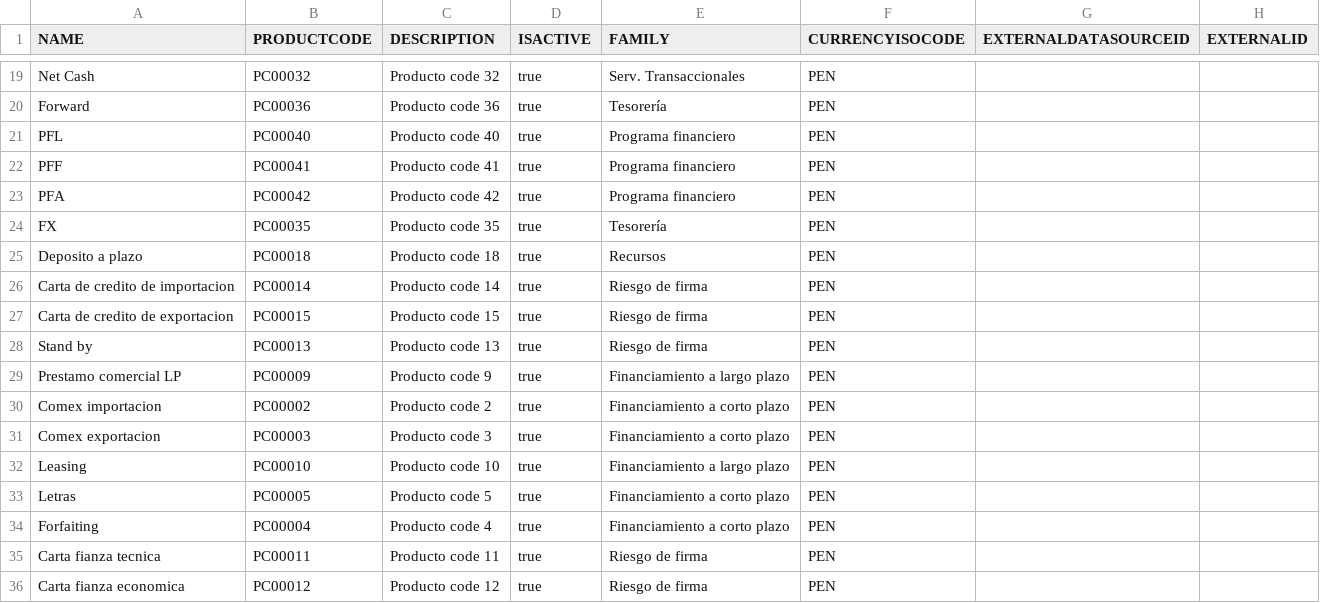
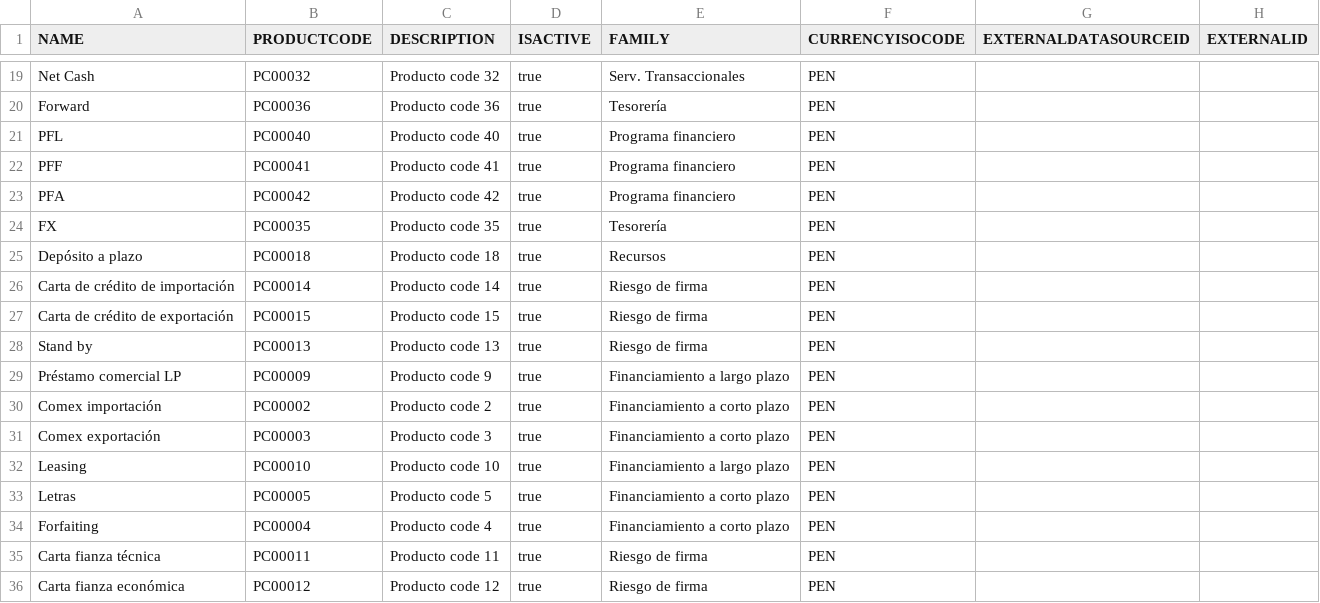
Before and after one commit to JairAnton/dwp-dev7, a CSV file: src/Archivos de carga Inicial/csv/product2.csv, drawn as a sheet; only a part is shown, gaps mark what is left out; the diff covers the shown part only; the diff names each change by its address in the sheet, - before the commit and + after, or states it on an @@ line.

```diff
--- a/src/Archivos de carga Inicial/csv/product2.csv
+++ b/src/Archivos de carga Inicial/csv/product2.csv
-A25 (NAME): Deposito a plazo
+A25 (NAME): Depósito a plazo
-A26 (NAME): Carta de credito de importacion
+A26 (NAME): Carta de crédito de importación
-A27 (NAME): Carta de credito de exportacion
+A27 (NAME): Carta de crédito de exportación
-A29 (NAME): Prestamo comercial LP
+A29 (NAME): Préstamo comercial LP
-A30 (NAME): Comex importacion
+A30 (NAME): Comex importación
-A31 (NAME): Comex exportacion
+A31 (NAME): Comex exportación
-A35 (NAME): Carta fianza tecnica
+A35 (NAME): Carta fianza técnica
-A36 (NAME): Carta fianza economica
+A36 (NAME): Carta fianza económica
```
Also changed, not shown: 19 edited cells elsewhere in this file, 1 other file.
